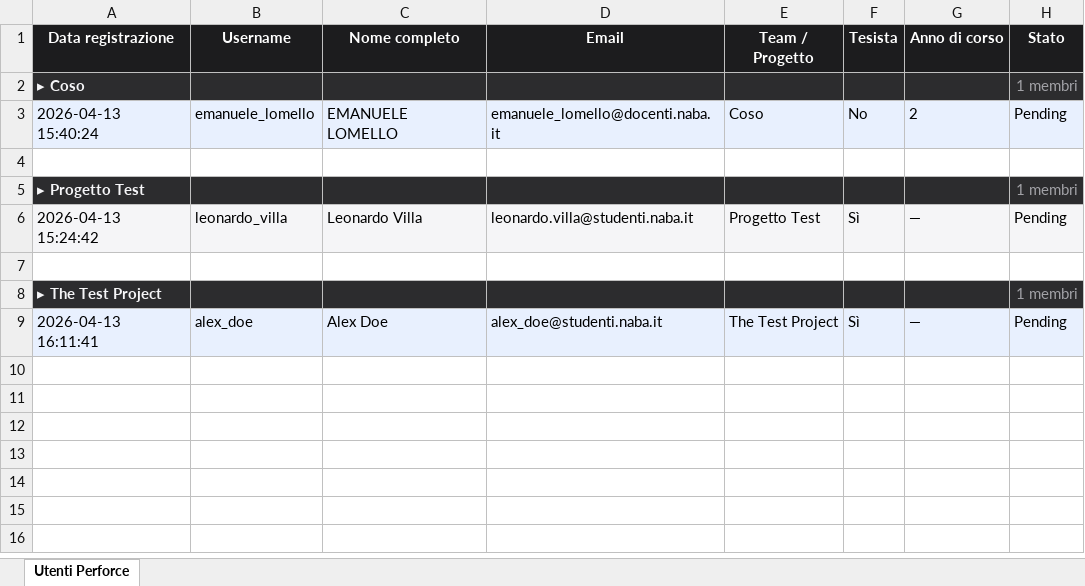
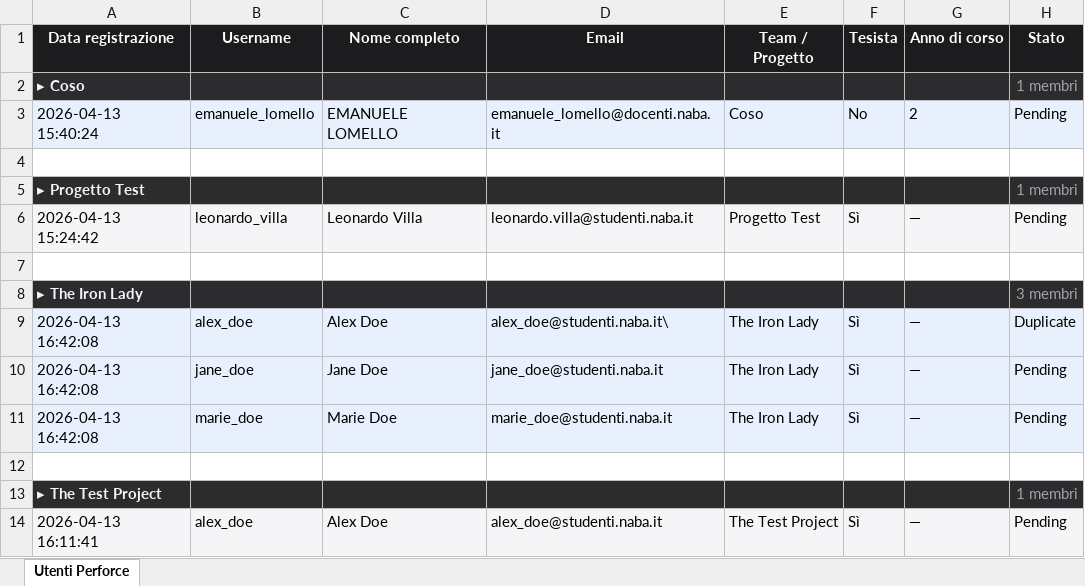
Before and after one commit to TechNABA/perforce-registration, an Excel workbook: data/users.xlsx, sheet Utenti Perforce, drawn as a sheet; values as stored, in another font and other column widths than the file's, no borders; the diff names each change by its address in the sheet, - before the commit and + after, or states it on an @@ line.

```diff
--- a/data/users.xlsx (sheet Utenti Perforce)
+++ b/data/users.xlsx (sheet Utenti Perforce)
+row 8: ▸ The Iron Lady |  |  |  |  |  |  | 3 membri
+row 9: 2026-04-13 16:42:08 | alex_doe | Alex Doe | alex_doe@studenti.naba.it\ | The Iron Lady | Sì | — | Duplicate
+row 10: 2026-04-13 16:42:08 | jane_doe | Jane Doe | jane_doe@studenti.naba.it | The Iron Lady | Sì | — | Pending
+row 11: 2026-04-13 16:42:08 | marie_doe | Marie Doe | marie_doe@studenti.naba.it | The Iron Lady | Sì | — | Pending
+row 12: (empty)
```
Also changed, not shown: 1 other file.
